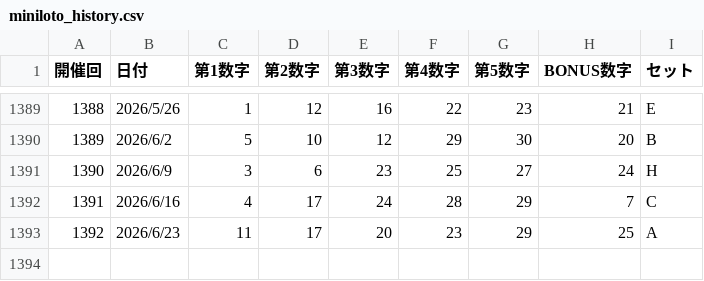
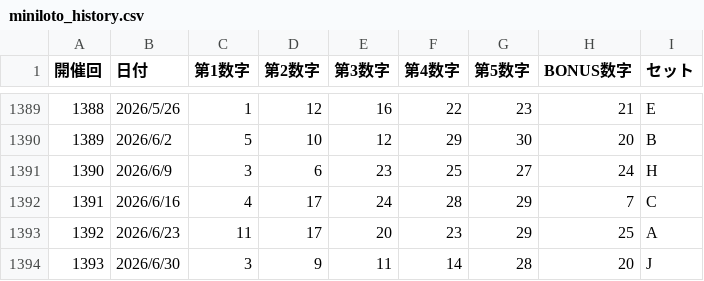
Before and after one commit to greengreen1124-svg/loto-predictor, a CSV file: miniloto_history.csv, drawn as a sheet; only a part is shown, gaps mark what is left out.

Commit message:
Update miniloto_history.csv

```diff
--- a/miniloto_history.csv
+++ b/miniloto_history.csv
@@ -1393 +1393,2 @@
 1392,2026/6/23,11,17,20,23,29,25,A
+1393,2026/6/30,3,9,11,14,28,20,J
```
